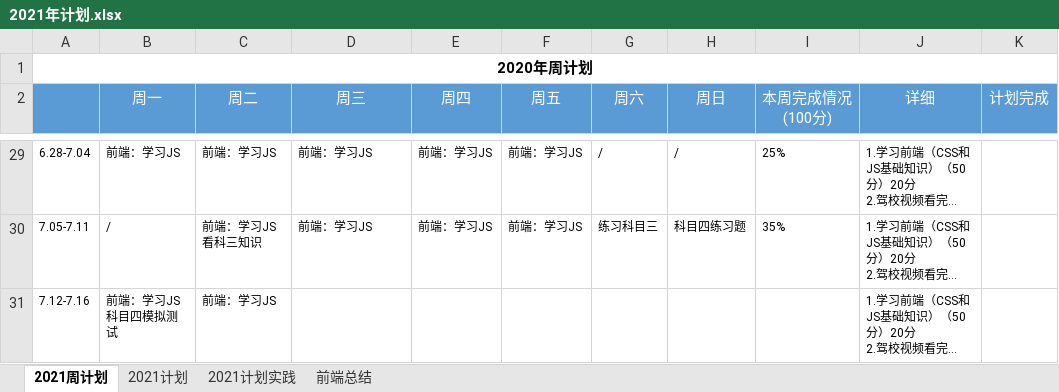
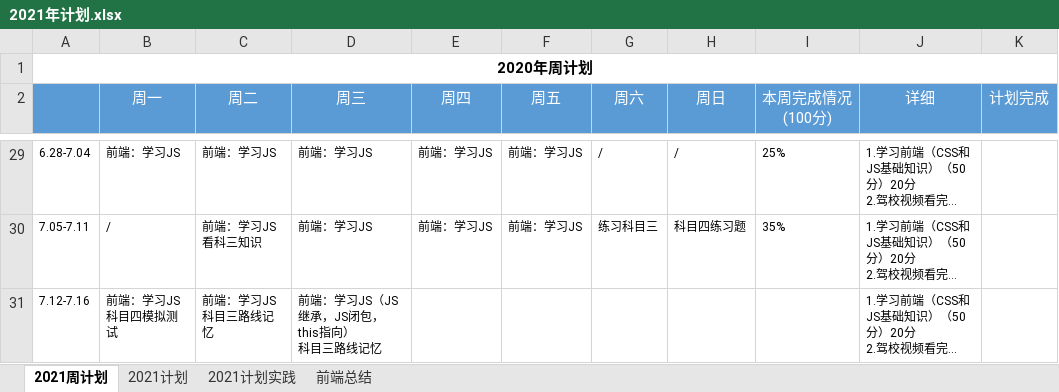
Before and after one commit to putao88/Document, an Excel workbook: docs/年终总结/2021年个人计划/2021年计划.xlsx, sheet 2021周计划, drawn as a sheet; only a part is shown, gaps mark what is left out; long unchanged cells end in …; values as stored, in another font and other column widths than the file's, no borders; conditional formats not drawn; ↵ is a line break in a cell; the diff names each change by its address in the sheet, - before the commit and + after, or states it on an @@ line.

```diff
--- a/docs/年终总结/2021年个人计划/2021年计划.xlsx (sheet 2021周计划)
+++ b/docs/年终总结/2021年个人计划/2021年计划.xlsx (sheet 2021周计划)
-C31 (周二): 前端：学习JS
+C31 (周二): 前端：学习JS ↵ 科目三路线记忆
-D31 (周三): (empty)
+D31 (周三): 前端：学习JS（JS继承，JS闭包，this指向） ↵ 科目三路线记忆
```
Also changed, not shown: 2 other files.
